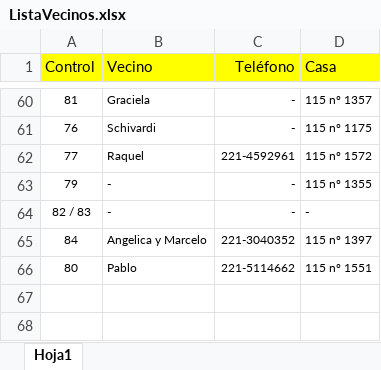
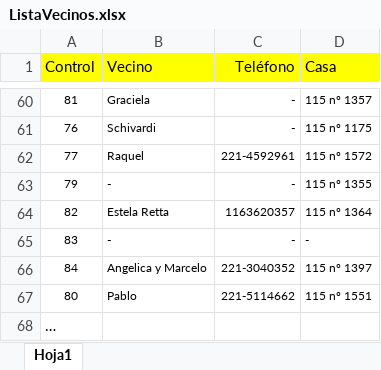
Before and after one commit to jabasilico/Alarma115, an Excel workbook: ListaVecinos.xlsx, sheet Hoja1, drawn as a sheet; only a part is shown, gaps mark what is left out; values as stored, in another font and other column widths than the file's, no borders; addresses are those after the commit; the diff names each change by its address in the sheet, - before the commit and + after, or states it on an @@ line.

Commit message:
Add files via upload

```diff
--- a/ListaVecinos.xlsx (sheet Hoja1)
+++ b/ListaVecinos.xlsx (sheet Hoja1)
+row 64: 82 | Estela Retta | 1163620357 | 115 nº 1364
-A65 (Control): 82 / 83
+A65 (Control): 83
+row 68: …
```
